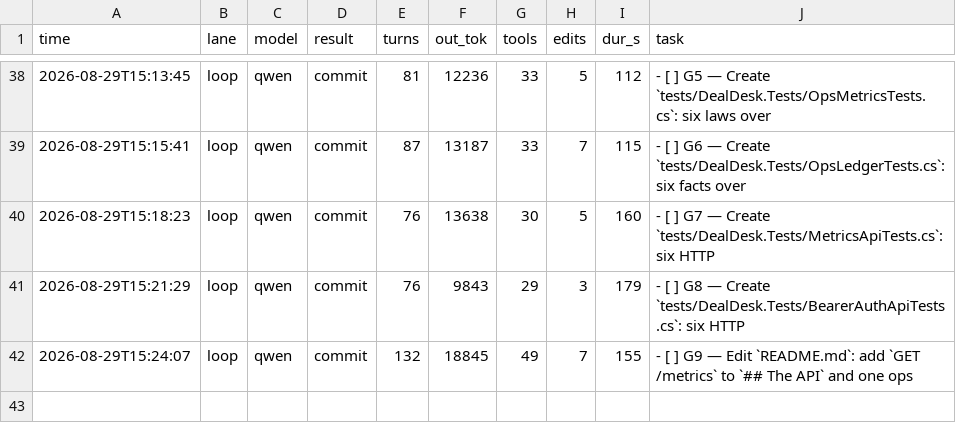
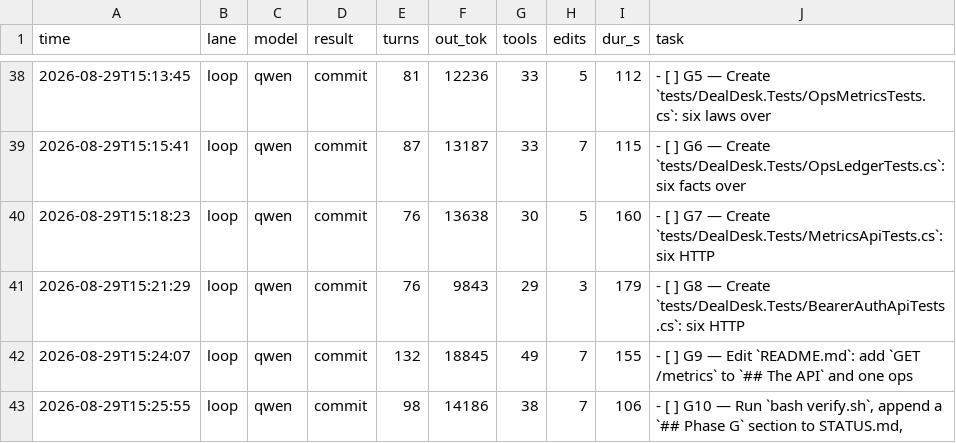
Before and after one commit to HTC-56/dealdesk, a TSV file: loop-ledger.tsv, drawn as a sheet; only a part is shown, gaps mark what is left out.

Commit message:
chore(loop): sweep-commit stranded work after task: G10 — Run `bash verify.sh`, append a `## Phase G` section to STATUS.md,

```diff
--- a/loop-ledger.tsv
+++ b/loop-ledger.tsv
@@ -42 +42,2 @@ time	lane	model	result	turns	out_tok	tools	edits	dur_s	task
 2026-08-29T15:24:07	loop	qwen	commit	132	18845	49	7	155	- [ ] G9 — Edit `README.md`: add `GET /metrics` to `## The API` and one ops
+2026-08-29T15:25:55	loop	qwen	commit	98	14186	38	7	106	- [ ] G10 — Run `bash verify.sh`, append a `## Phase G` section to STATUS.md,
```
Also changed, not shown: 1 other file.
